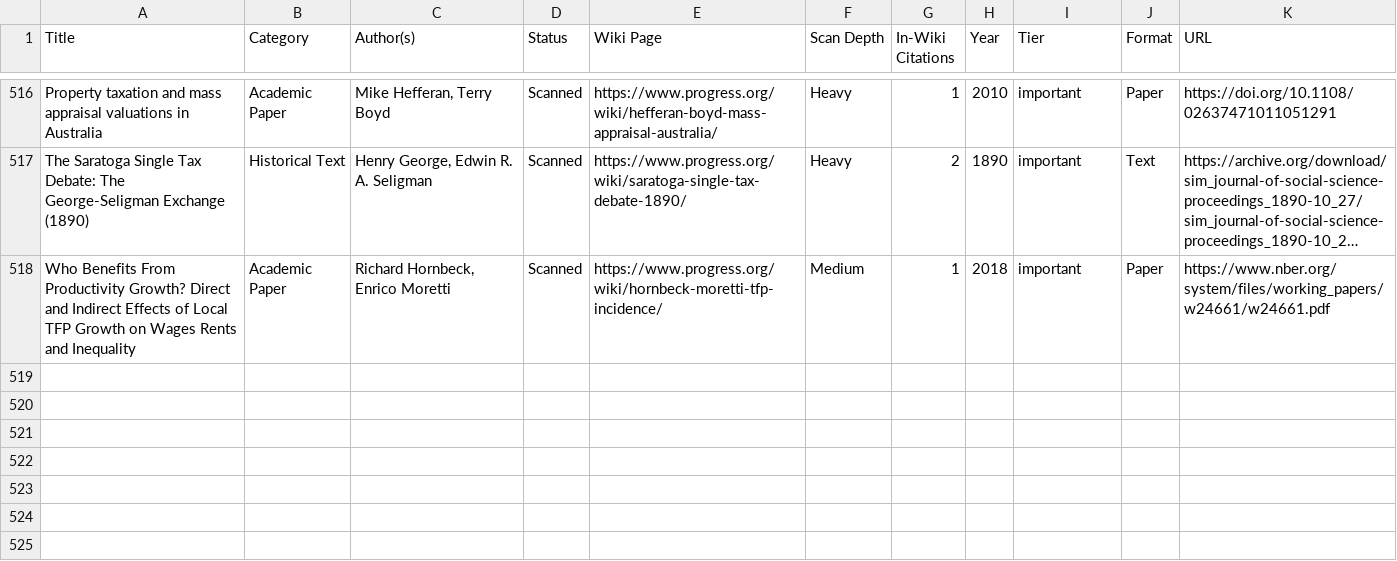
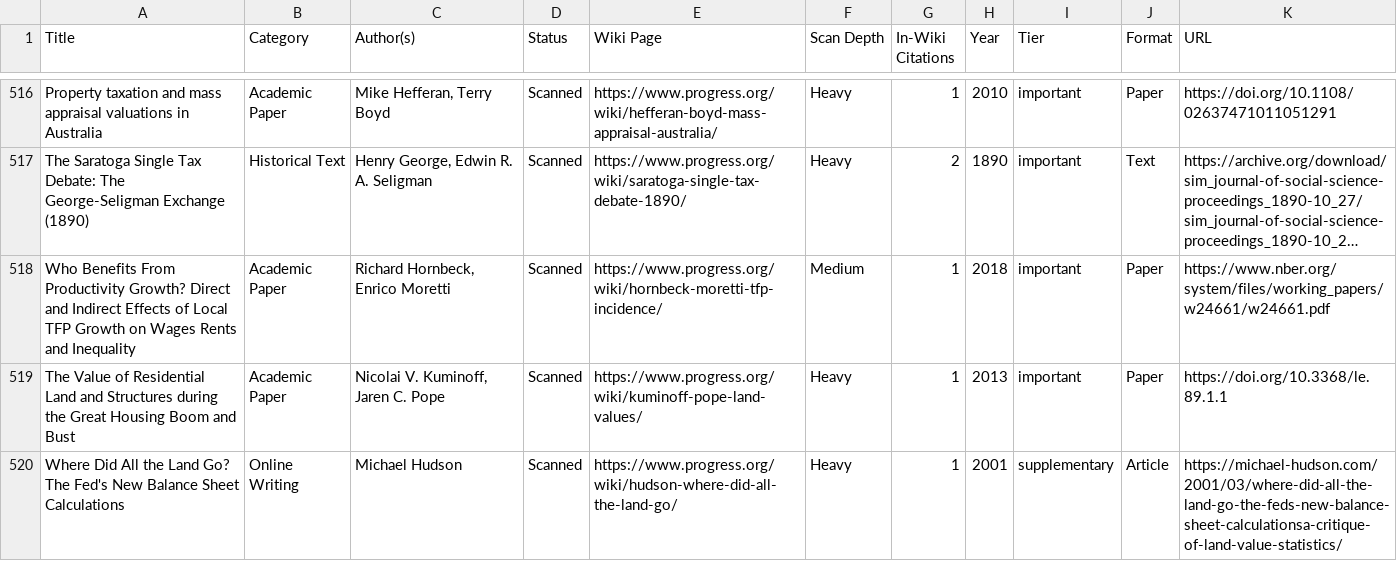
Before and after one commit to floydmari/georgism-wiki, a CSV file: sources/registry.csv, drawn as a sheet; only a part is shown, gaps mark what is left out; long unchanged cells end in …; the diff names each change by its address in the sheet, - before the commit and + after, or states it on an @@ line.

```diff
--- a/sources/registry.csv
+++ b/sources/registry.csv
+row 519: The Value of Residential Land and Structures during the Great Housing Boom and Bust | Academic Paper | Nicolai V. Kuminoff, Jaren C. Pope | Scanned | https://www.progress.org/wiki/kuminoff-pope-land-values/ | Heavy | 1 | 2013 | important | Paper | https://doi.org/10.3368/le.89.1.1
+row 520: Where Did All the Land Go? The Fed's New Balance Sheet Calculations | Online Writing | Michael Hudson | Scanned | https://www.progress.org/wiki/hudson-where-did-all-the-land-go/ | Heavy | 1 | 2001 | supplementary | Article | https://michael-hudson.com/2001/03/where-did-all-the-land-go-the-feds-new-balance-sheet-calculationsa-critique-of-land-value-statistics/
```
Also changed, not shown: sources/wiki-inventory.csv, 7 other files.
